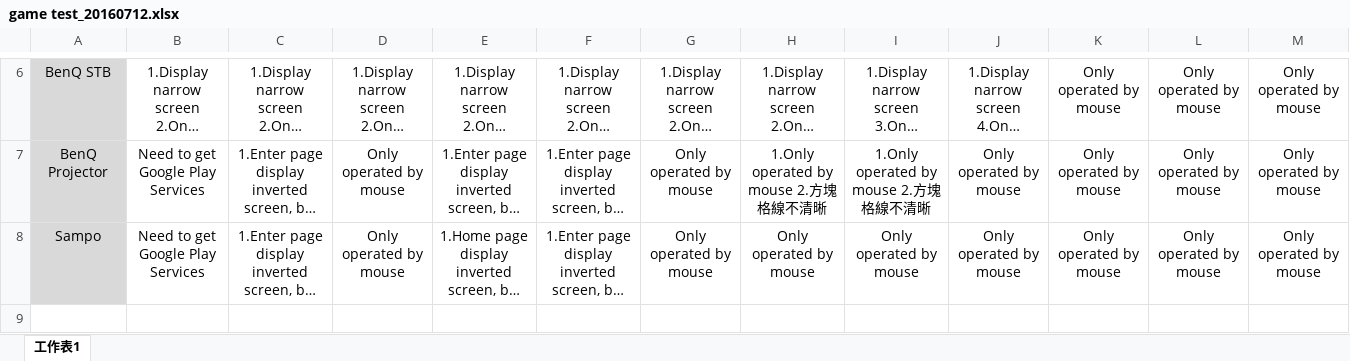
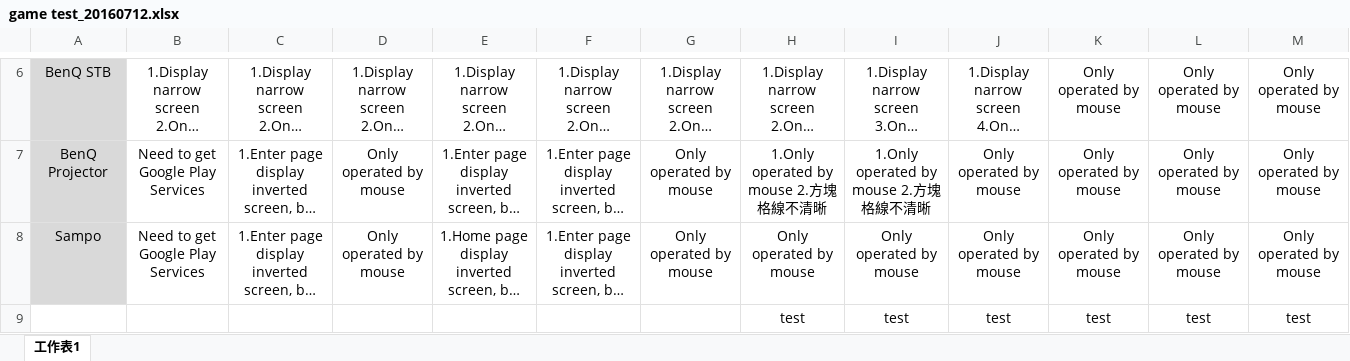
Before and after one commit to RayanTuan1/-ZeasnShare_Test, an Excel workbook: game test_20160712.xlsx, sheet 工作表1, drawn as a sheet; only a part is shown, gaps mark what is left out; long unchanged cells end in …; values as stored, in another font and other column widths than the file's, no borders; the diff names each change by its address in the sheet, - before the commit and + after, or states it on an @@ line.

```diff
--- a/game test_20160712.xlsx (sheet 工作表1)
+++ b/game test_20160712.xlsx (sheet 工作表1)
+row 9:  |  |  |  |  |  |  | test | test | test | test | test | test
```
Also changed, not shown: 1 other file.
